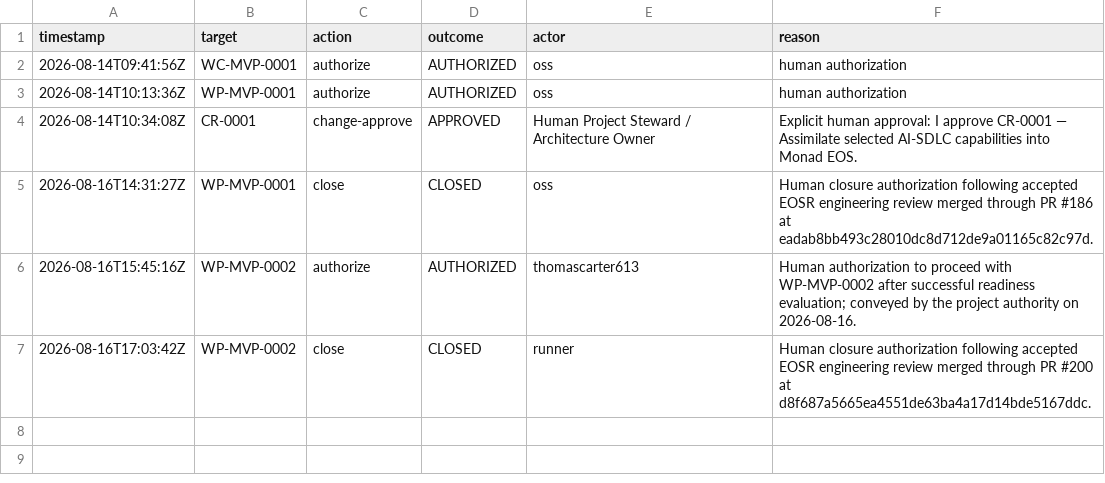
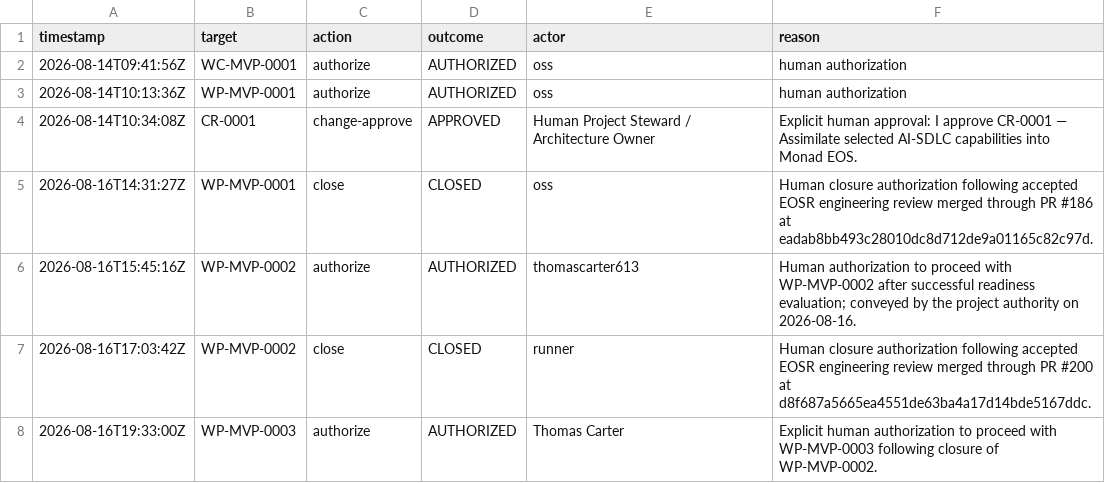
Before and after one commit to monad-framework/monad, a TSV file: .eos/decisions.tsv, drawn as a sheet.

```diff
--- a/.eos/decisions.tsv
+++ b/.eos/decisions.tsv
@@ -7 +7,2 @@ timestamp	target	action	outcome	actor	reason
 2026-08-16T17:03:42Z	WP-MVP-0002	close	CLOSED	runner	Human closure authorization following accepted EOSR engineering review merged through PR #200 at d8f687a5665ea4551de63ba4a17d14bde5167ddc.
+2026-08-16T19:33:00Z	WP-MVP-0003	authorize	AUTHORIZED	Thomas Carter	Explicit human authorization to proceed with WP-MVP-0003 following closure of WP-MVP-0002.
```
Also changed, not shown: .eos/artifacts.tsv, .eos/evidence.tsv, 53 other files.
